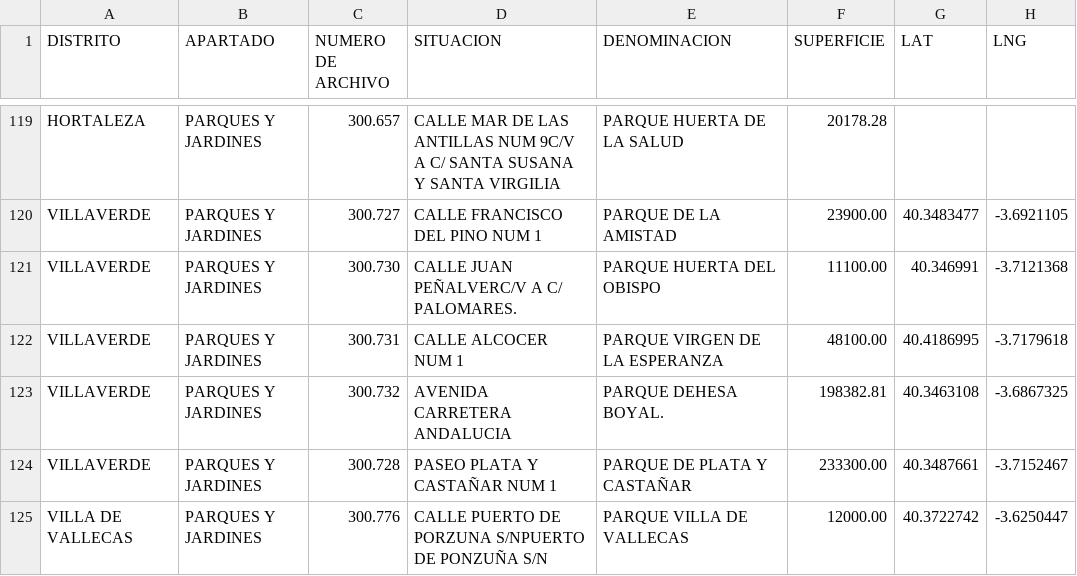
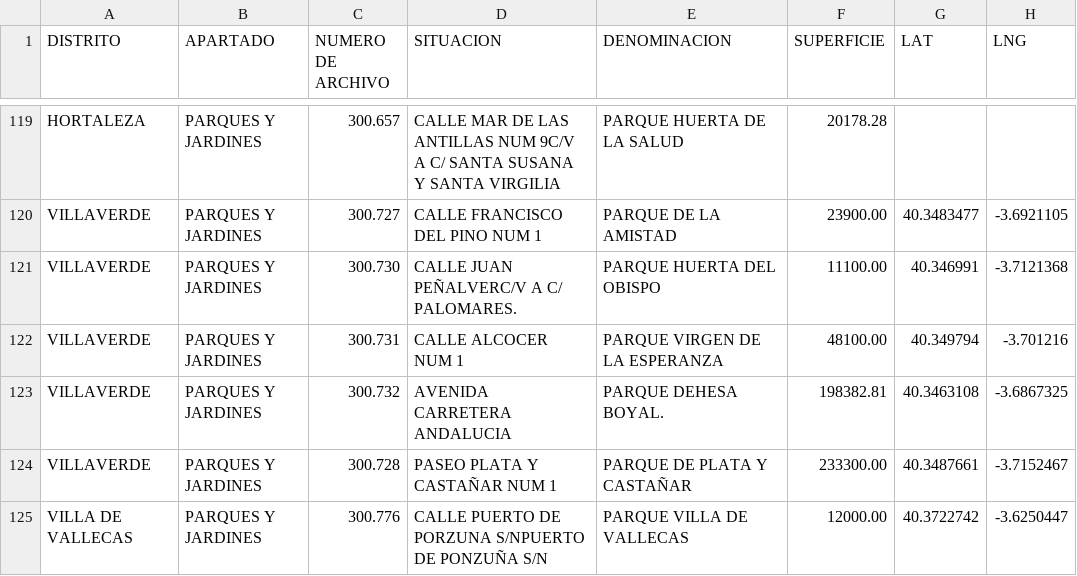
Before and after one commit to hackathon-t3f/Hackathon-Tech3fest, a CSV file: public/datasets/greenzones.csv, drawn as a sheet; only a part is shown, gaps mark what is left out.

```diff
--- a/public/datasets/greenzones.csv
+++ b/public/datasets/greenzones.csv
@@ -121,3 +121,3 @@ VILLAVERDE,PARQUES Y JARDINES,300.727,CALLE FRANCISCO DEL PINO NUM 1,PARQUE DE L
 VILLAVERDE,PARQUES Y JARDINES,300.730,CALLE JUAN PEÑALVERC/V A C/ PALOMARES.,PARQUE HUERTA DEL OBISPO,11100.00,40.346991,-3.7121368,
-VILLAVERDE,PARQUES Y JARDINES,300.731,CALLE ALCOCER NUM 1,PARQUE VIRGEN DE LA ESPERANZA,48100.00,40.4186995,-3.7179618,
+VILLAVERDE,PARQUES Y JARDINES,300.731,CALLE ALCOCER NUM 1,PARQUE VIRGEN DE LA ESPERANZA,48100.00,40.349794,-3.701216,
 VILLAVERDE,PARQUES Y JARDINES,300.732,AVENIDA CARRETERA ANDALUCIA,PARQUE DEHESA BOYAL.,198382.81,40.3463108,-3.6867325,
```
Also changed, not shown: 2 other files.
